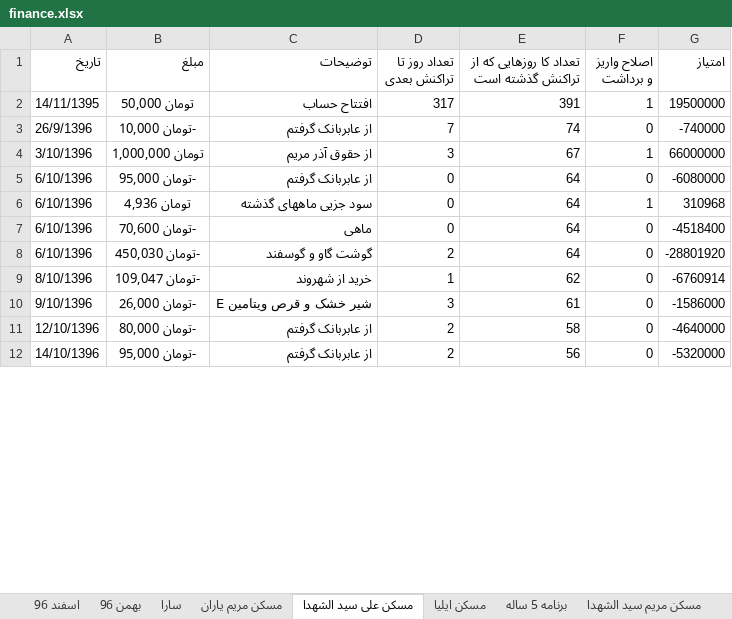
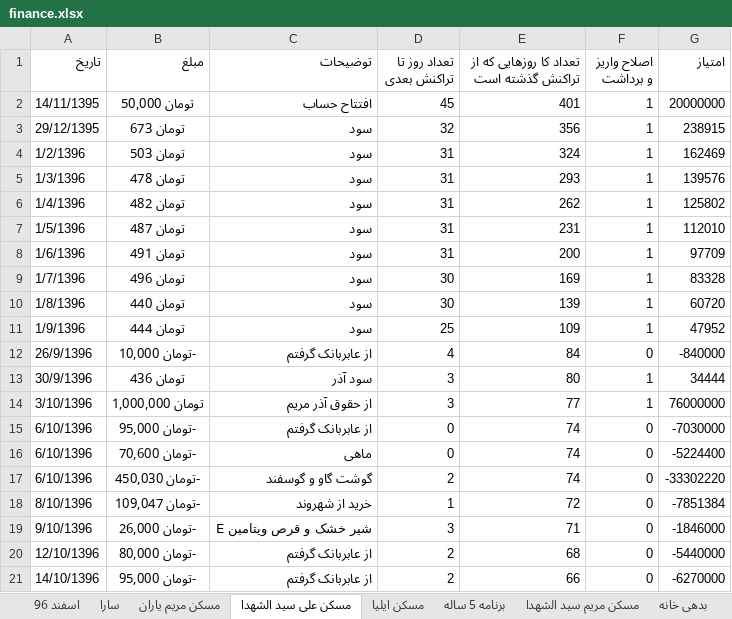
Before and after one commit to ali61n60/AudioDemo, an Excel workbook: AudioDemo/finance/finance.xlsx, sheet مسکن علی سید الشهدا, drawn as a sheet; only a part is shown; values as stored, in another font and other column widths than the file's, no borders; removed rows and columns are numbered as before the commit, all else as after; the diff covers the shown part only; the diff names each change by its address in the sheet, - before the commit and + after, or states it on an @@ line.

```diff
--- a/AudioDemo/finance/finance.xlsx (sheet مسکن علی سید الشهدا)
+++ b/AudioDemo/finance/finance.xlsx (sheet مسکن علی سید الشهدا)
-D2 (تعداد روز تا تراکنش بعدی): 317
+D2 (تعداد روز تا تراکنش بعدی): 45
-E2: 391
+E2: 401
-G2 (امتیاز): 19500000
+G2 (امتیاز): 20000000
+row 3: 29/12/1395 | تومان 673 | سود | 32 | 356 | 1 | 238915
+row 4: 1/2/1396 | تومان 503 | سود | 31 | 324 | 1 | 162469
+row 5: 1/3/1396 | تومان 478 | سود | 31 | 293 | 1 | 139576
+row 6: 1/4/1396 | تومان 482 | سود | 31 | 262 | 1 | 125802
+row 7: 1/5/1396 | تومان 487 | سود | 31 | 231 | 1 | 112010
+row 8: 1/6/1396 | تومان 491 | سود | 31 | 200 | 1 | 97709
+row 9: 1/7/1396 | تومان 496 | سود | 30 | 169 | 1 | 83328
+row 10: 1/8/1396 | تومان 440 | سود | 30 | 139 | 1 | 60720
+row 11: 1/9/1396 | تومان 444 | سود | 25 | 109 | 1 | 47952
-D12 (تعداد روز تا تراکنش بعدی): 7
+D12 (تعداد روز تا تراکنش بعدی): 4
-E12: 74
+E12: 84
-G12 (امتیاز): -740000
+G12 (امتیاز): -840000
+row 13: 30/9/1396 | تومان 436 | سود آذر | 3 | 80 | 1 | 34444
-E14: 67
+E14: 77
-G14 (امتیاز): 66000000
+G14 (امتیاز): 76000000
-E15: 64
+E15: 74
-G15 (امتیاز): -6080000
+G15 (امتیاز): -7030000
-row 6: 6/10/1396 | تومان 4,936 | سود جزیی ماههای گذشته | 0 | 64 | 1 | 310968
-E16:E17: 64
+E16:E17: 74
-G16 (امتیاز): -4518400
+G16 (امتیاز): -5224400
-G17 (امتیاز): -28801920
+G17 (امتیاز): -33302220
-E18: 62
+E18: 72
-G18 (امتیاز): -6760914
+G18 (امتیاز): -7851384
-E19: 61
+E19: 71
-G19 (امتیاز): -1586000
+G19 (امتیاز): -1846000
-E20: 58
+E20: 68
-G20 (امتیاز): -4640000
+G20 (امتیاز): -5440000
-E21: 56
+E21: 66
-G21 (امتیاز): -5320000
+G21 (امتیاز): -6270000
```
Also changed, not shown: 21 added rows, 2 removed rows and 70 edited cells elsewhere in this sheet, sheet مسکن مریم یاران, sheet مسکن ایلیا, sheet سارا, sheet اسفند 96, sheet برنامه 5 ساله, other sheet tabs, formulas that keep their value.
